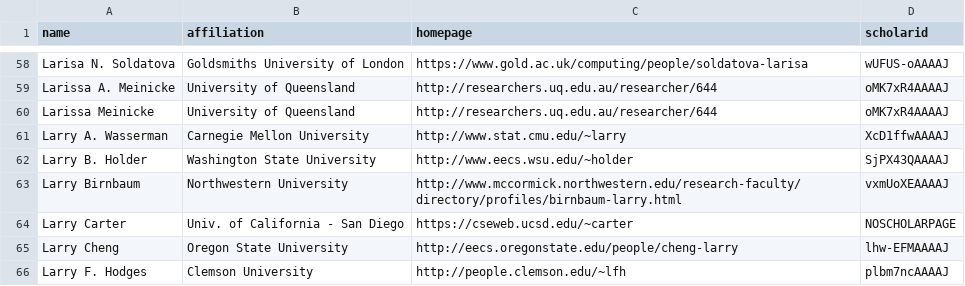
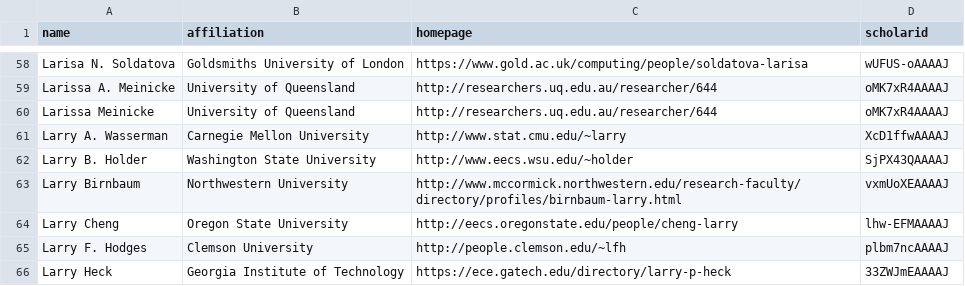
Before and after one commit to LiuFang816/CSrankings, a CSV file: csrankings-l.csv, drawn as a sheet; only a part is shown, gaps mark what is left out; the shorter side is filled out with more unchanged rows; the diff names each change by its address in the sheet, - before the commit and + after, or states it on an @@ line.

Commit message:
remove Larry Carter UCSD -> retd

```diff
--- a/csrankings-l.csv
+++ b/csrankings-l.csv
-row 64: Larry Carter | Univ. of California - San Diego | https://cseweb.ucsd.edu/~carter | NOSCHOLARPAGE
```
